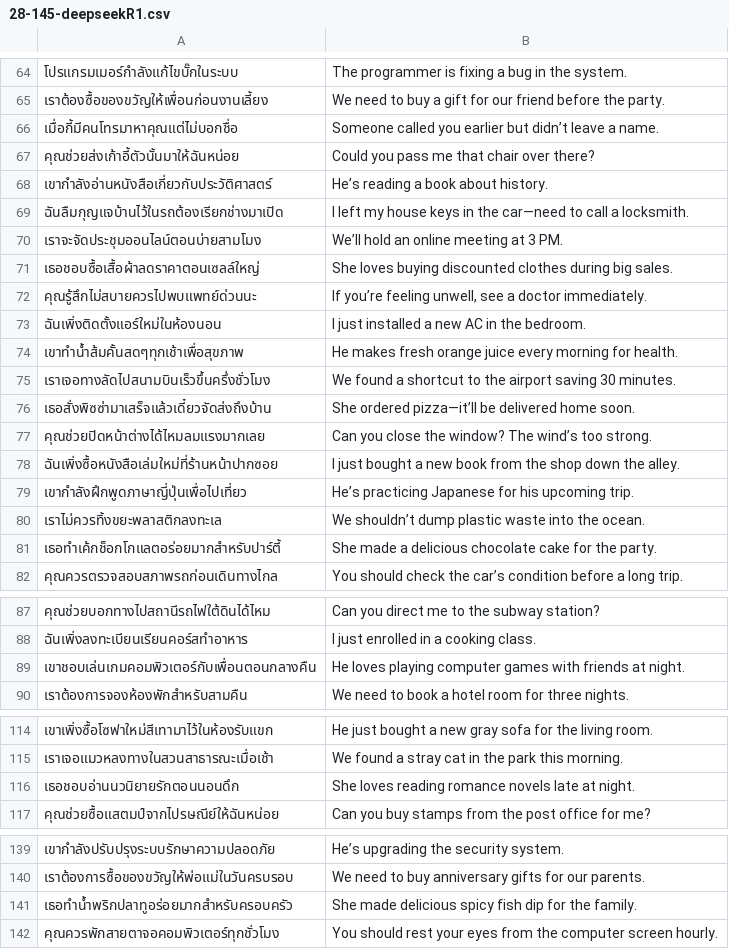
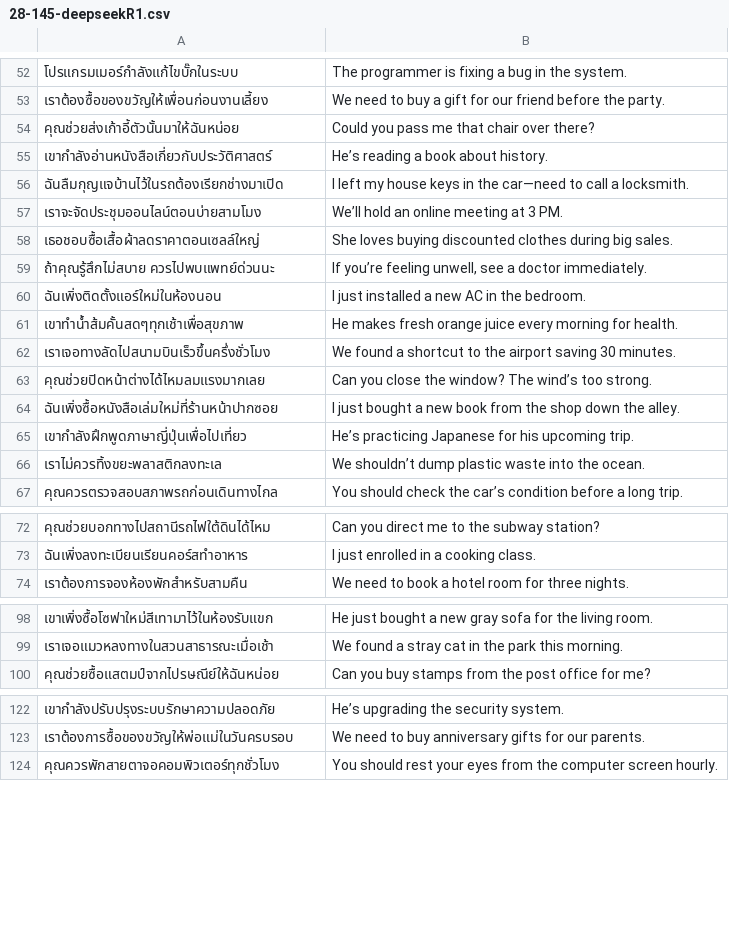
Before and after one commit to dubbing-ai/DatasetGen, a CSV file: generated/28-145-deepseekR1.csv, drawn as a sheet; only a part is shown, gaps mark what is left out; the diff covers the shown part only.

```diff
--- a/generated/28-145-deepseekR1.csv
+++ b/generated/28-145-deepseekR1.csv
@@ -65,3 +53,2 @@
 "เราต้องซื้อของขวัญให้เพื่อนก่อนงานเลี้ยง","We need to buy a gift for our friend before the party."
-"เมื่อกี้มีคนโทรมาหาคุณแต่ไม่บอกชื่อ","Someone called you earlier but didn’t leave a name."
 "คุณช่วยส่งเก้าอี้ตัวนั้นมาให้ฉันหน่อย","Could you pass me that chair over there?"
@@ -71,3 +58,3 @@
 "เธอชอบซื้อเสื้อผ้าลดราคาตอนเซลล์ใหญ่","She loves buying discounted clothes during big sales."
-"คุณรู้สึกไม่สบายควรไปพบแพทย์ด่วนนะ","If you’re feeling unwell, see a doctor immediately."
+"ถ้าคุณรู้สึกไม่สบาย ควรไปพบแพทย์ด่วนนะ","If you’re feeling unwell, see a doctor immediately."
 "ฉันเพิ่งติดตั้งแอร์ใหม่ในห้องนอน","I just installed a new AC in the bedroom."
@@ -75,3 +62,2 @@
 "เราเจอทางลัดไปสนามบินเร็วขึ้นครึ่งชั่วโมง","We found a shortcut to the airport saving 30 minutes."
-"เธอสั่งพิซซ่ามาเสร็จแล้วเดี๋ยวจัดส่งถึงบ้าน","She ordered pizza—it’ll be delivered home soon."
 "คุณช่วยปิดหน้าต่างได้ไหมลมแรงมากเลย","Can you close the window? The wind’s too strong."
@@ -80,3 +66,2 @@
 "เราไม่ควรทิ้งขยะพลาสติกลงทะเล","We shouldn’t dump plastic waste into the ocean."
-"เธอทำเค้กช็อกโกแลตอร่อยมากสำหรับปาร์ตี้","She made a delicious chocolate cake for the party."
 "คุณควรตรวจสอบสภาพรถก่อนเดินทางไกล","You should check the car’s condition before a long trip."
@@ -88,3 +73,2 @@
 "ฉันเพิ่งลงทะเบียนเรียนคอร์สทำอาหาร","I just enrolled in a cooking class."
-"เขาชอบเล่นเกมคอมพิวเตอร์กับเพื่อนตอนกลางคืน","He loves playing computer games with friends at night."
 "เราต้องการจองห้องพักสำหรับสามคืน","We need to book a hotel room for three nights."
@@ -115,3 +99,2 @@
 "เราเจอแมวหลงทางในสวนสาธารณะเมื่อเช้า","We found a stray cat in the park this morning."
-"เธอชอบอ่านนวนิยายรักตอนนอนดึก","She loves reading romance novels late at night."
 "คุณช่วยซื้อแสตมป์จากไปรษณีย์ให้ฉันหน่อย","Can you buy stamps from the post office for me?"
@@ -140,3 +123,2 @@
 "เราต้องการซื้อของขวัญให้พ่อแม่ในวันครบรอบ","We need to buy anniversary gifts for our parents."
-"เธอทำน้ำพริกปลาทูอร่อยมากสำหรับครอบครัว","She made delicious spicy fish dip for the family."
 "คุณควรพักสายตาจอคอมพิวเตอร์ทุกชั่วโมง","You should rest your eyes from the computer screen hourly."
```
Also changed, not shown: 12 removed rows and 3 edited cells elsewhere in this file.
